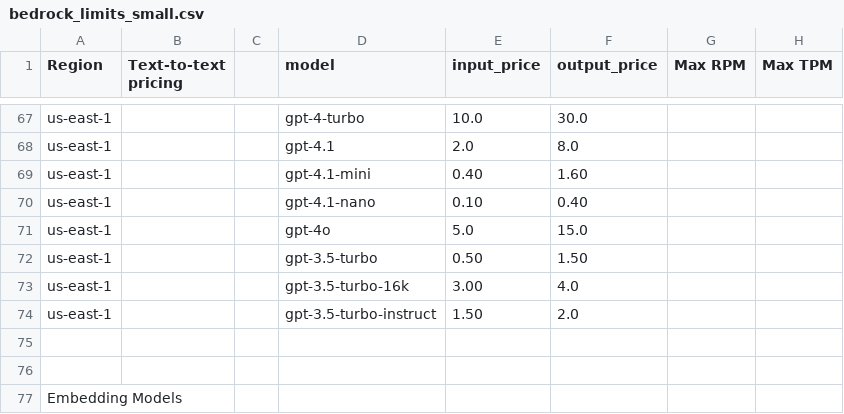
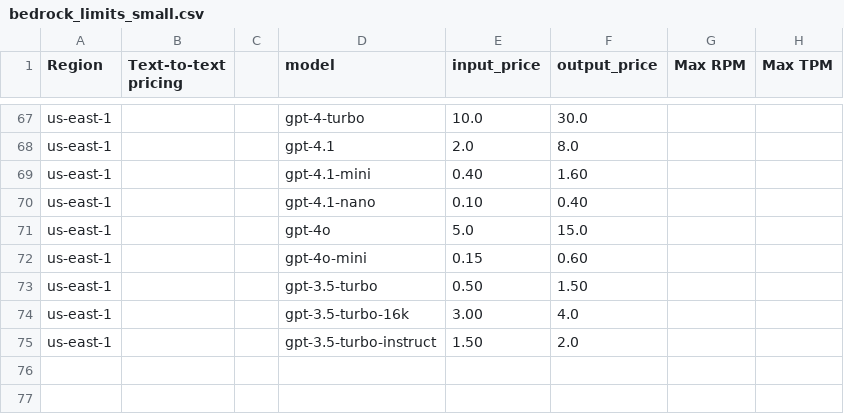
Before and after one commit to saichaitanyakadam/flotorch-labs, a CSV file: contact-center/api/src/docs/bedrock_limits_small.csv, drawn as a sheet; only a part is shown, gaps mark what is left out; the shorter side is filled out with more unchanged rows.

```diff
--- a/contact-center/api/src/docs/bedrock_limits_small.csv
+++ b/contact-center/api/src/docs/bedrock_limits_small.csv
@@ -71,2 +71,3 @@ us-east-1,,,gpt-4.1-nano,0.10,0.40,
 us-east-1,,,gpt-4o,5.0,15.0,
+us-east-1,,,gpt-4o-mini,0.15,0.60,
 us-east-1,,,gpt-3.5-turbo,0.50,1.50,
```
Also changed, not shown: 10 other files.
